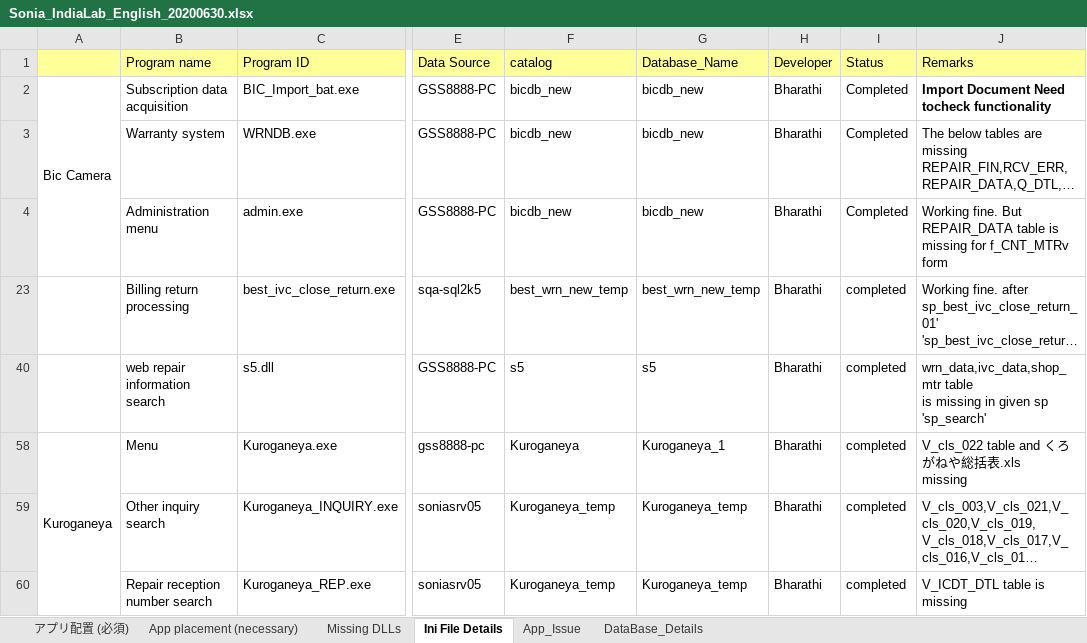
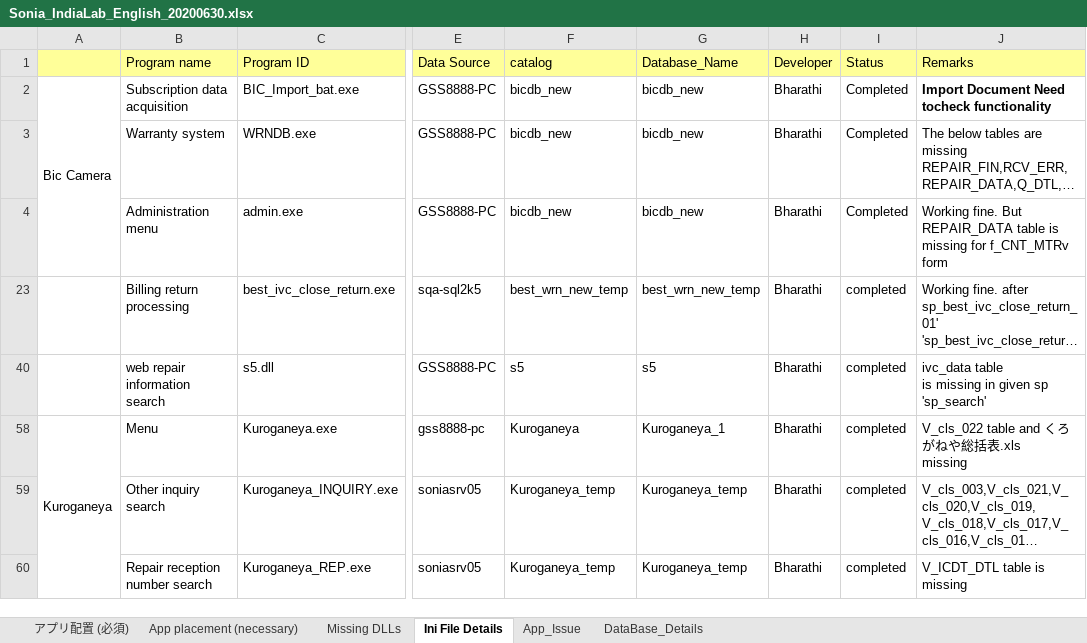
Before and after one commit to tcbalaji/DailyTracker, an Excel workbook: Sonia_IndiaLab_English_20200630.xlsx, sheet Ini File Details, drawn as a sheet; only a part is shown, gaps mark what is left out; long unchanged cells end in …; values as stored, in another font and other column widths than the file's, no borders; ↵ is a line break in a cell; the diff names each change by its address in the sheet, - before the commit and + after, or states it on an @@ line.

```diff
--- a/Sonia_IndiaLab_English_20200630.xlsx (sheet Ini File Details)
+++ b/Sonia_IndiaLab_English_20200630.xlsx (sheet Ini File Details)
-J40 (Remarks): wrn_data,ivc_data,shop_mtr table ↵ is…
+J40 (Remarks): ivc_data table ↵ is…
```
Also changed, not shown: sheet DataBase_Details.
